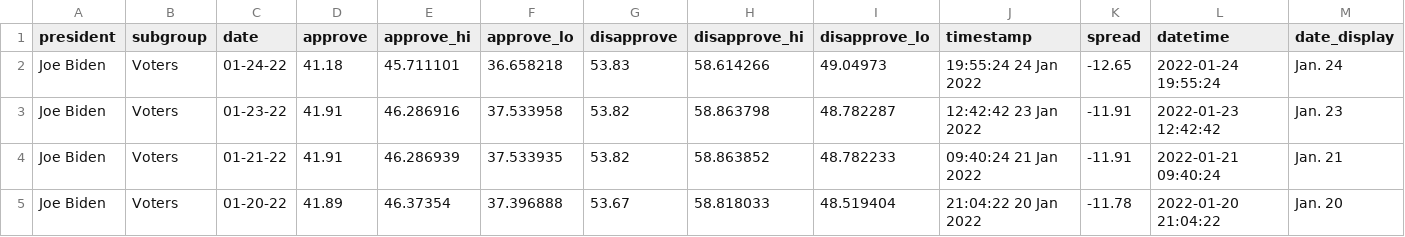
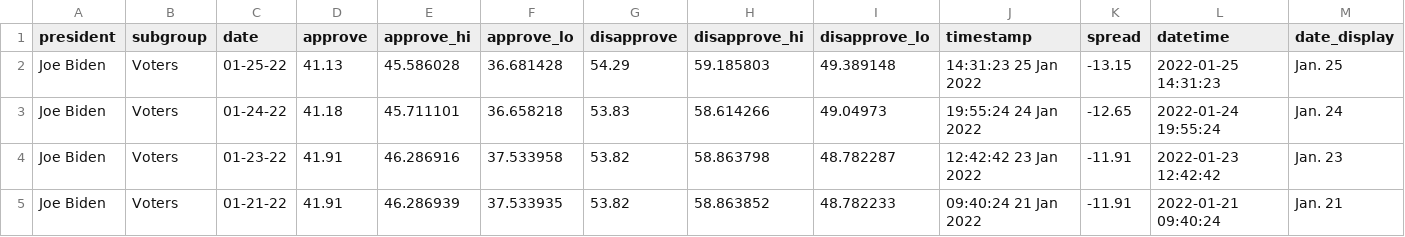
Before and after one commit to stiles/biden-polls, a CSV file: data/processed/biden_approval_trend_538_voters.csv, drawn as a sheet; only a part is shown; the shorter side is filled out with more unchanged rows; the diff names each change by its address in the sheet, - before the commit and + after, or states it on an @@ line.

```diff
--- a/data/processed/biden_approval_trend_538_voters.csv
+++ b/data/processed/biden_approval_trend_538_voters.csv
+row 2: Joe Biden | Voters | 01-25-22 | 41.13 | 45.586028 | 36.681428 | 54.29 | 59.185803 | 49.389148 | 14:31:23 25 Jan 2022 | -13.15 | 2022-01-25 14:31:23 | Jan. 25
```
Also changed, not shown: data/processed/biden_approval_trend_538_adults.csv, data/processed/biden_approval_trend_538_all_polls.csv, 2 other files.
